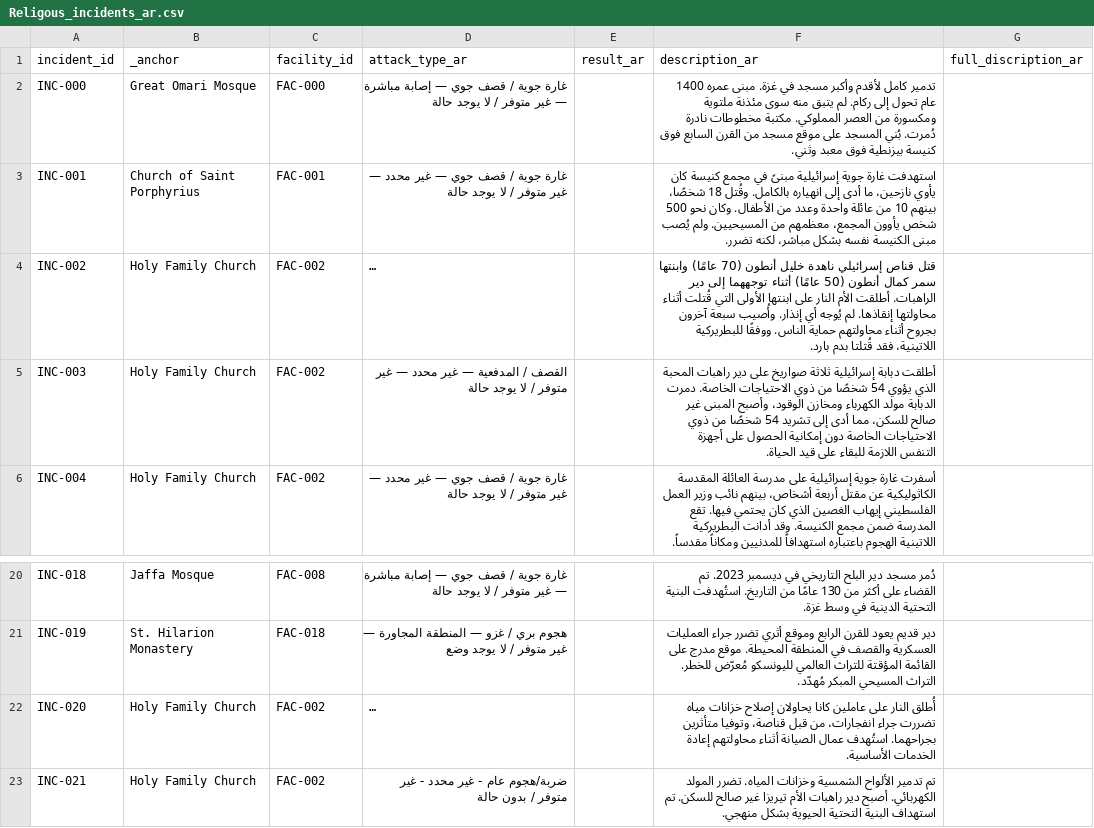
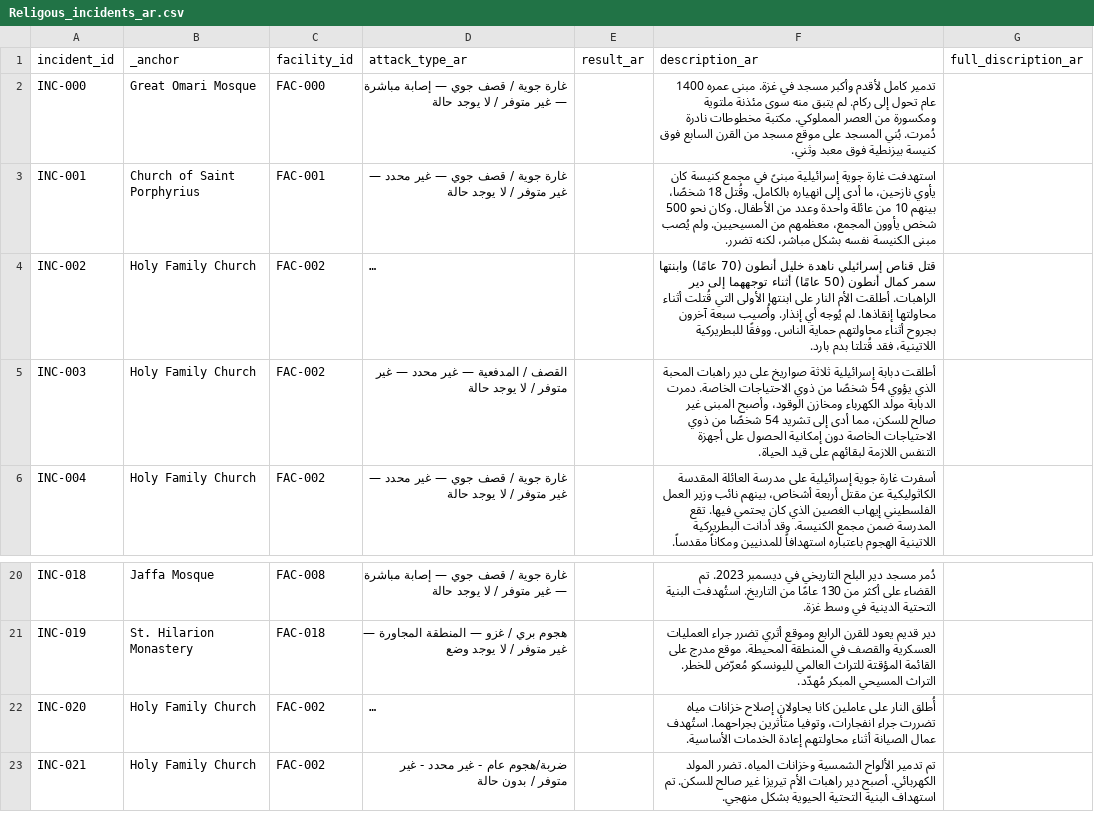
Before and after one commit to PalGenoPedia/PalGenoPedia, a CSV file: Pages/War_Crimes_Stats/stat-religious-attacked/Religous_incidents_ar.csv, drawn as a sheet; only a part is shown, gaps mark what is left out; long unchanged cells end in …; the diff names each change by its address in the sheet, - before the commit and + after, or states it on an @@ line.

Commit message:
auto: update Religous_incidents_ar.csv [2026-10-27T11:22:43.978Z]

```diff
--- a/Pages/War_Crimes_Stats/stat-religious-attacked/Religous_incidents_ar.csv
+++ b/Pages/War_Crimes_Stats/stat-religious-attacked/Religous_incidents_ar.csv
-F5 (description_ar): …التنفس اللازمة للبقاء على قيد…
+F5 (description_ar): …التنفس اللازمة لبقائهم على قيد…
-F22 (description_ar): …جراء انفجارات، من قبل قناصة، وتوفيا متأثرين…
+F22 (description_ar): …جراء انفجارات، وتوفيا متأثرين…
```
